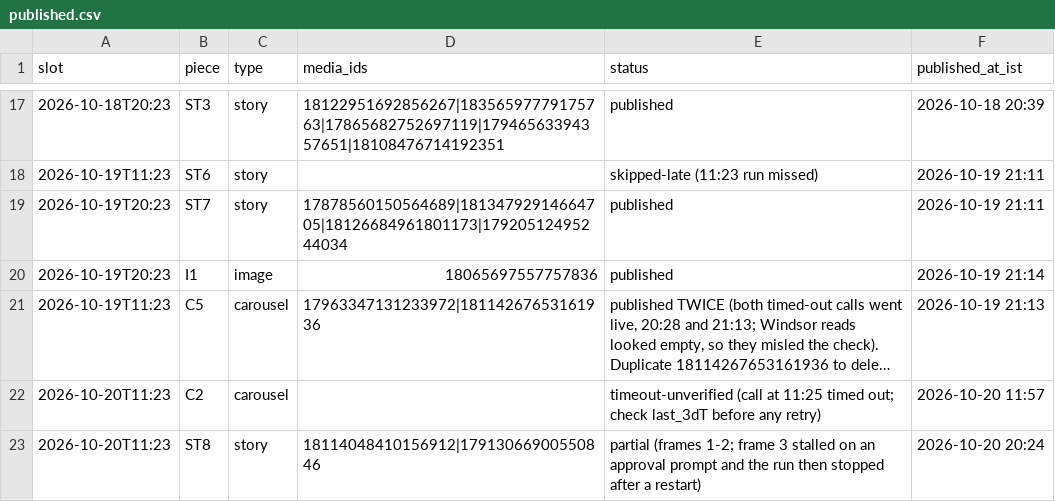
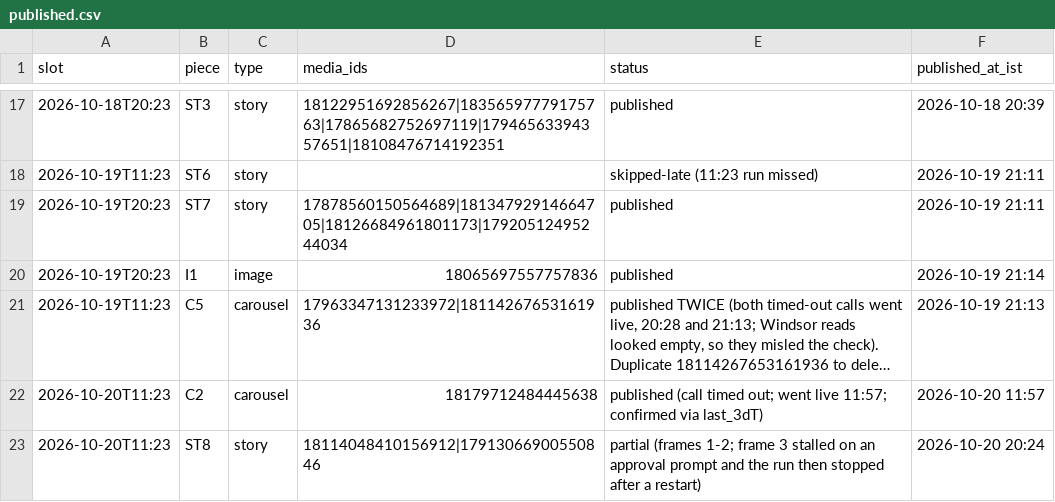
Before and after one commit to rmorampudi09-arch/Craves-Build-platform, a CSV file: docs/marketing/chef-acquisition-growth-agent/campaign/published.csv, drawn as a sheet; only a part is shown, gaps mark what is left out; long unchanged cells end in …; the diff names each change by its address in the sheet, - before the commit and + after, or states it on an @@ line.

```diff
--- a/docs/marketing/chef-acquisition-growth-agent/campaign/published.csv
+++ b/docs/marketing/chef-acquisition-growth-agent/campaign/published.csv
-D22 (media_ids): (empty)
+D22 (media_ids): 18179712484445638
-E22 (status): timeout-unverified (call at 11:25 timed out; check last_3dT before any retry)
+E22 (status): published (call timed out; went live 11:57; confirmed via last_3dT)
```
